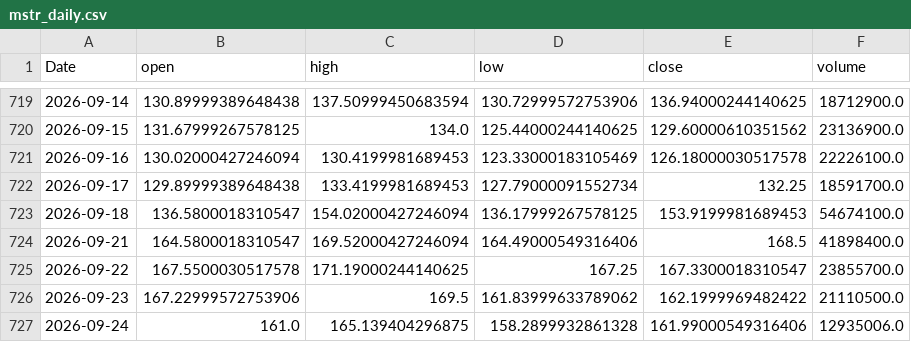
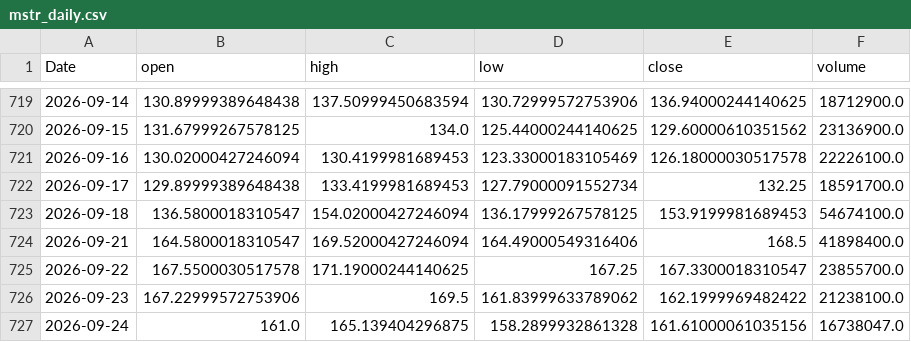
Before and after one commit to yoursprerit/btc-range-model, a CSV file: data/backtest/mstr_daily.csv, drawn as a sheet; only a part is shown, gaps mark what is left out.

```diff
--- a/data/backtest/mstr_daily.csv
+++ b/data/backtest/mstr_daily.csv
@@ -725,3 +725,3 @@ Date,open,high,low,close,volume
 2026-09-22,167.5500030517578,171.19000244140625,167.25,167.3300018310547,23855700.0
-2026-09-23,167.22999572753906,169.5,161.83999633789062,162.1999969482422,21110500.0
-2026-09-24,161.0,165.139404296875,158.2899932861328,161.99000549316406,12935006.0
+2026-09-23,167.22999572753906,169.5,161.83999633789062,162.1999969482422,21238100.0
+2026-09-24,161.0,165.139404296875,158.2899932861328,161.61000061035156,16738047.0
```
Also changed, not shown: data/backtest/mstu_daily.csv, data/backtest/raw_features_daily.csv, 1 other file.
